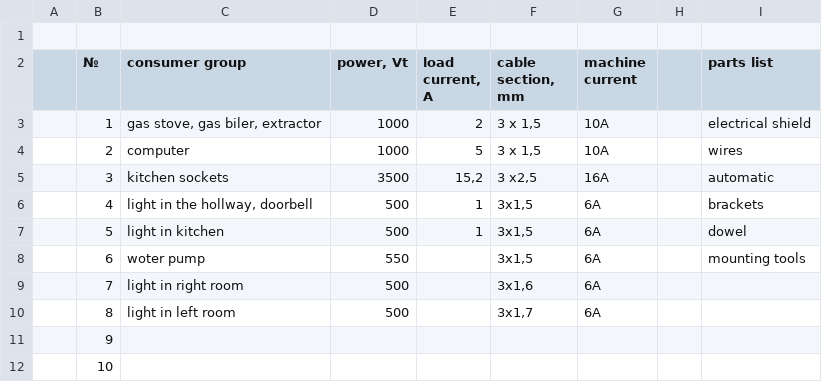
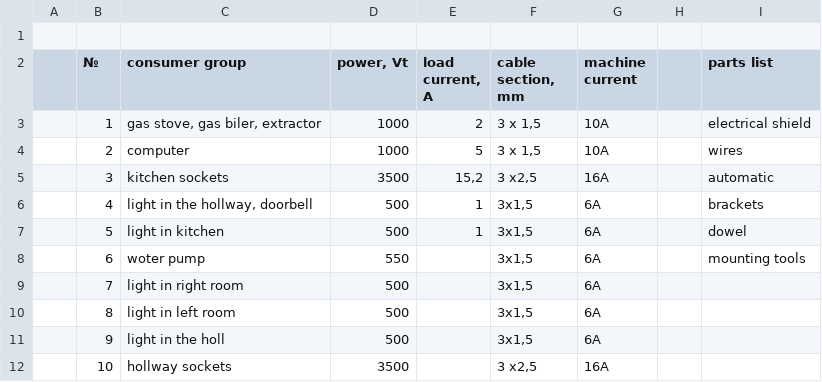
Before and after one commit to gogvyatkin/todo_list, a CSV file: electrical_consumers.csv, drawn as a sheet.

Commit message:
added some consumers

```diff
--- a/electrical_consumers.csv
+++ b/electrical_consumers.csv
@@ -8,5 +8,5 @@
 ,6,woter pump,550,,"3x1,5",6A,,mounting tools
-,7,light in right room,500,,"3x1,6",6A,,
-,8,light in left room,500,,"3x1,7",6A,,
-,9,,,,,,,
-,10,,,,,,,
+,7,light in right room,500,,"3x1,5",6A,,
+,8,light in left room,500,,"3x1,5",6A,,
+,9,light in the holl,500,,"3x1,5",6A,,
+,10,hollway sockets,3500,,"3 x2,5",16A,,
```
